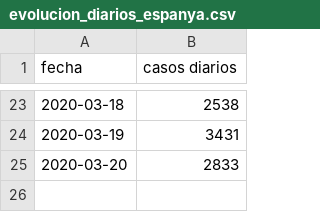
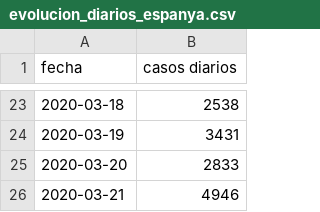
Before and after one commit to nachotronic/covid19, a CSV file: evolucion_diarios_espanya.csv, drawn as a sheet; only a part is shown, gaps mark what is left out; the diff names each change by its address in the sheet, - before the commit and + after, or states it on an @@ line.

Commit message:
Add files via upload

```diff
--- a/evolucion_diarios_espanya.csv
+++ b/evolucion_diarios_espanya.csv
+row 26: 2020-03-21 | 4946
```
